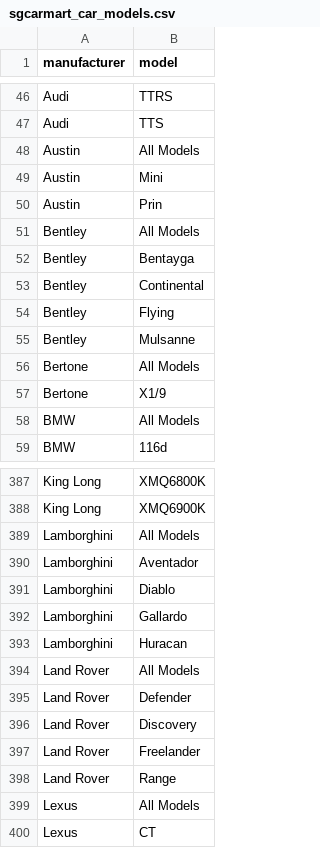
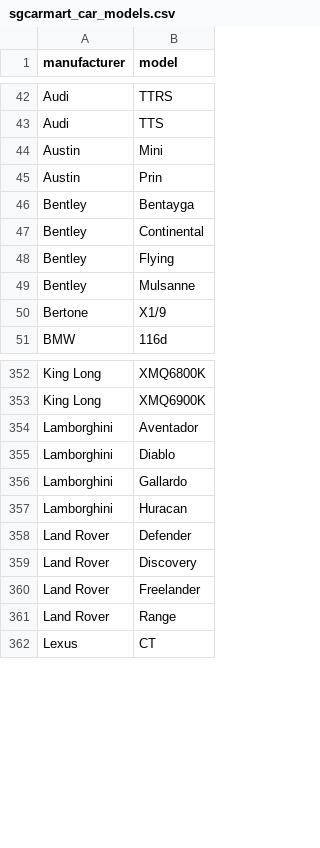
Before and after one commit to lppier/Web_Mining_and_MongoDB_Cars, a CSV file: data/sgcarmart_car_models.csv, drawn as a sheet; only a part is shown, gaps mark what is left out; the diff covers the shown part only; the diff names each change by its address in the sheet, - before the commit and + after, or states it on an @@ line.

Commit message:
CHANGE: Fix car's manufacturers and models scrapers script.

```diff
--- a/data/sgcarmart_car_models.csv
+++ b/data/sgcarmart_car_models.csv
-row 48: Austin | All Models
-row 51: Bentley | All Models
-row 56: Bertone | All Models
-row 58: BMW | All Models
-row 389: Lamborghini | All Models
-row 394: Land Rover | All Models
-row 399: Lexus | All Models
```
Also changed, not shown: 70 removed rows elsewhere in this file, 3 other files.
